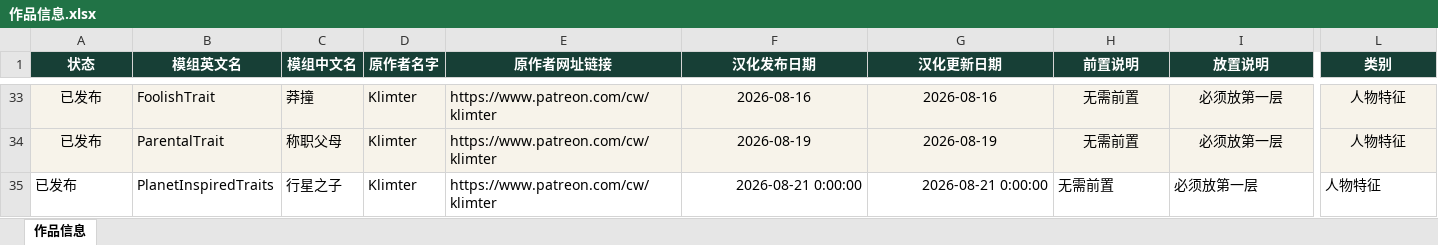
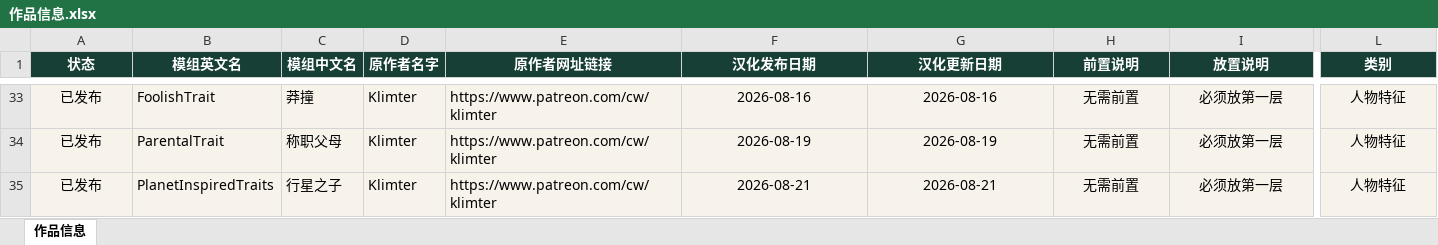
Before and after one commit to niuai-ui/qiuqiu-portfolio, an Excel workbook: 作品信息.xlsx, sheet 作品信息, drawn as a sheet; only a part is shown, gaps mark what is left out; values as stored, in another font and other column widths than the file's, no borders; table styles not drawn; the diff covers the shown part only; the diff names each change by its address in the sheet, - before the commit and + after, or states it on an @@ line.

```diff
--- a/作品信息.xlsx (sheet 作品信息)
+++ b/作品信息.xlsx (sheet 作品信息)
-A35:L35 fill: none
+A35:L35 fill: #F7F3EA
-A35 alignment: left
+A35 alignment: center
-F35 (汉化发布日期): 2026-08-21 0:00:00
+F35 (汉化发布日期): 2026-08-21
-F35:G35 alignment: right
+F35:G35 alignment: center
-G35 (汉化更新日期): 2026-08-21 0:00:00
+G35 (汉化更新日期): 2026-08-21
-H35:I35 alignment: left
+H35:I35 alignment: center
-L35 alignment: left
+L35 alignment: center
```
Also changed, not shown: cell formats elsewhere in this sheet, 1 other file.
